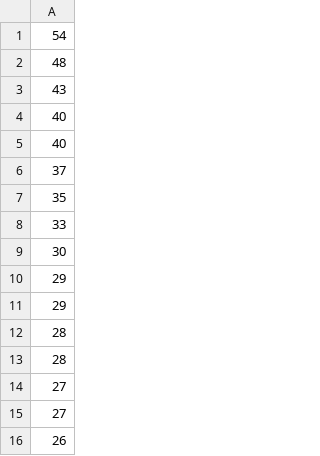
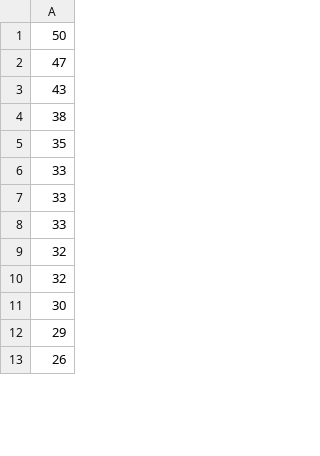
Before and after one commit to migbernardo/cifo_project, a CSV file: results/mutation_test_tournament_rand_mut_5.csv, drawn as a sheet; only a part is shown; the diff covers the shown part only.

```diff
--- a/results/mutation_test_tournament_rand_mut_5.csv
+++ b/results/mutation_test_tournament_rand_mut_5.csv
@@ -1,16 +1,13 @@
-54
-48
+50
+47
 43
-40
-40
-37
+38
 35
 33
+33
+33
+32
+32
 30
 29
-29
-28
-28
-27
-27
 26
```
Also changed, not shown: other rows of this file, results/mutation_test_tournament_rand_mut_1.csv, results/mutation_test_tournament_rand_mut_3.csv, 20 other files.
